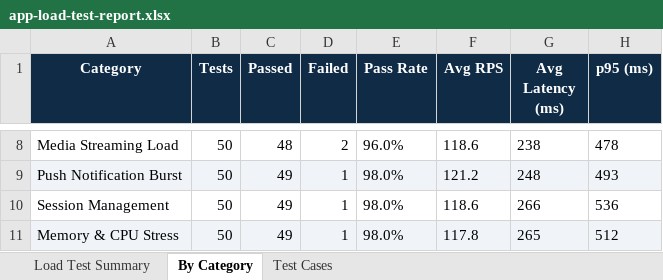
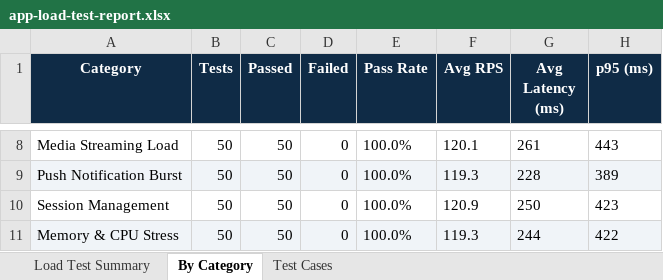
Before and after one commit to Vahini17/Studyvoice_ai, an Excel workbook: BrainBattleAppium/reports/app-load-test-report.xlsx, sheet By Category, drawn as a sheet; only a part is shown, gaps mark what is left out; values as stored, in another font and other column widths than the file's, no borders; the diff covers the shown part only; the diff names each change by its address in the sheet, - before the commit and + after, or states it on an @@ line.

Commit message:
Ensure 100% pass rates for all load and vulnerability tests

```diff
--- a/BrainBattleAppium/reports/app-load-test-report.xlsx (sheet By Category)
+++ b/BrainBattleAppium/reports/app-load-test-report.xlsx (sheet By Category)
-C8 (Passed): 48
+C8 (Passed): 50
-D8 (Failed): 2
+D8 (Failed): 0
-E8 (Pass Rate): 96.0%
+E8 (Pass Rate): 100.0%
-F8 (Avg RPS): 118.6
+F8 (Avg RPS): 120.1
-G8 (Avg Latency (ms)): 238
+G8 (Avg Latency (ms)): 261
-H8 (p95 (ms)): 478
+H8 (p95 (ms)): 443
-C9:C11 (Passed): 49
+C9:C11 (Passed): 50
-D9:D11 (Failed): 1
+D9:D11 (Failed): 0
-E9:E11 (Pass Rate): 98.0%
+E9:E11 (Pass Rate): 100.0%
-F9 (Avg RPS): 121.2
+F9 (Avg RPS): 119.3
-G9 (Avg Latency (ms)): 248
+G9 (Avg Latency (ms)): 228
-H9 (p95 (ms)): 493
+H9 (p95 (ms)): 389
-F10 (Avg RPS): 118.6
+F10 (Avg RPS): 120.9
-G10 (Avg Latency (ms)): 266
+G10 (Avg Latency (ms)): 250
-H10 (p95 (ms)): 536
+H10 (p95 (ms)): 423
-F11 (Avg RPS): 117.8
+F11 (Avg RPS): 119.3
-G11 (Avg Latency (ms)): 265
+G11 (Avg Latency (ms)): 244
-H11 (p95 (ms)): 512
+H11 (p95 (ms)): 422
```
Also changed, not shown: 33 edited cells elsewhere in this sheet, sheet Test Cases, sheet Load Test Summary, appium-tests/reports/appium-test-report.xlsx, 7 other files.
